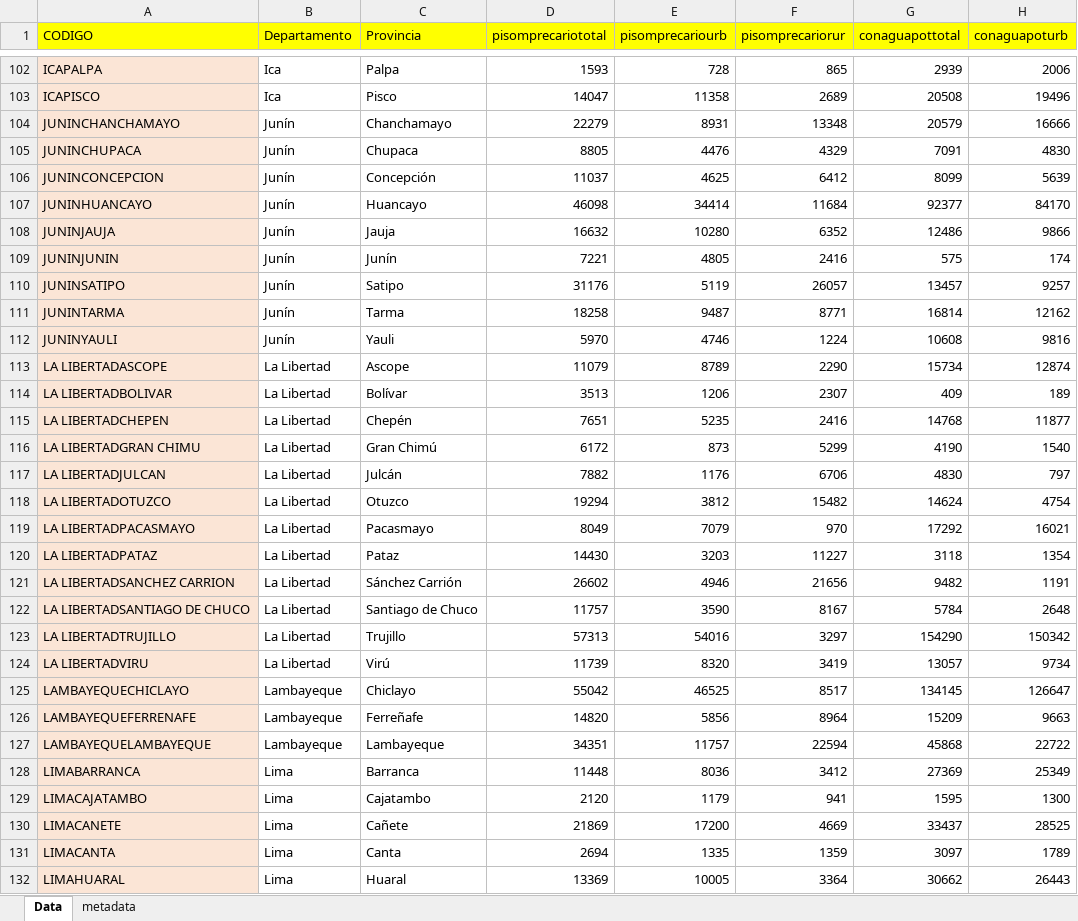
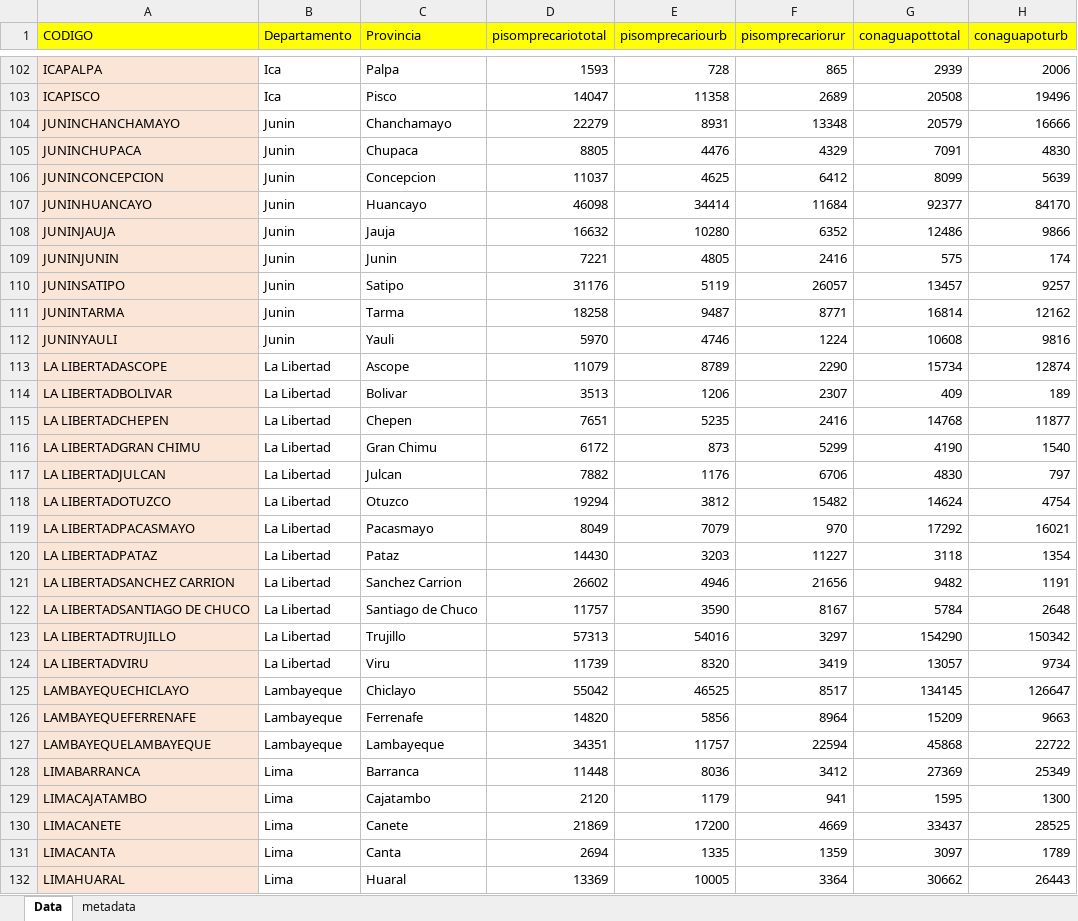
Before and after one commit to mariavenero99/mariavenero99, an Excel workbook: DATA INEI.xlsx, sheet Data, drawn as a sheet; only a part is shown, gaps mark what is left out; values as stored, in another font and other column widths than the file's, no borders; the diff covers the shown part only; the diff names each change by its address in the sheet, - before the commit and + after, or states it on an @@ line.

```diff
--- a/DATA INEI.xlsx (sheet Data)
+++ b/DATA INEI.xlsx (sheet Data)
-B104:B112 (Departamento): Junín
+B104:B112 (Departamento): Junin
-C106 (Provincia): Concepción
+C106 (Provincia): Concepcion
-C109 (Provincia): Junín
+C109 (Provincia): Junin
-C114 (Provincia): Bolívar
+C114 (Provincia): Bolivar
-C115 (Provincia): Chepén
+C115 (Provincia): Chepen
-C116 (Provincia): Gran Chimú
+C116 (Provincia): Gran Chimu
-C117 (Provincia): Julcán
+C117 (Provincia): Julcan
-C121 (Provincia): Sánchez Carrión
+C121 (Provincia): Sanchez Carrion
-C124 (Provincia): Virú
+C124 (Provincia): Viru
-C126 (Provincia): Ferreñafe
+C126 (Provincia): Ferrenafe
-C130 (Provincia): Cañete
+C130 (Provincia): Canete
```
Also changed, not shown: 80 edited cells elsewhere in this sheet.
